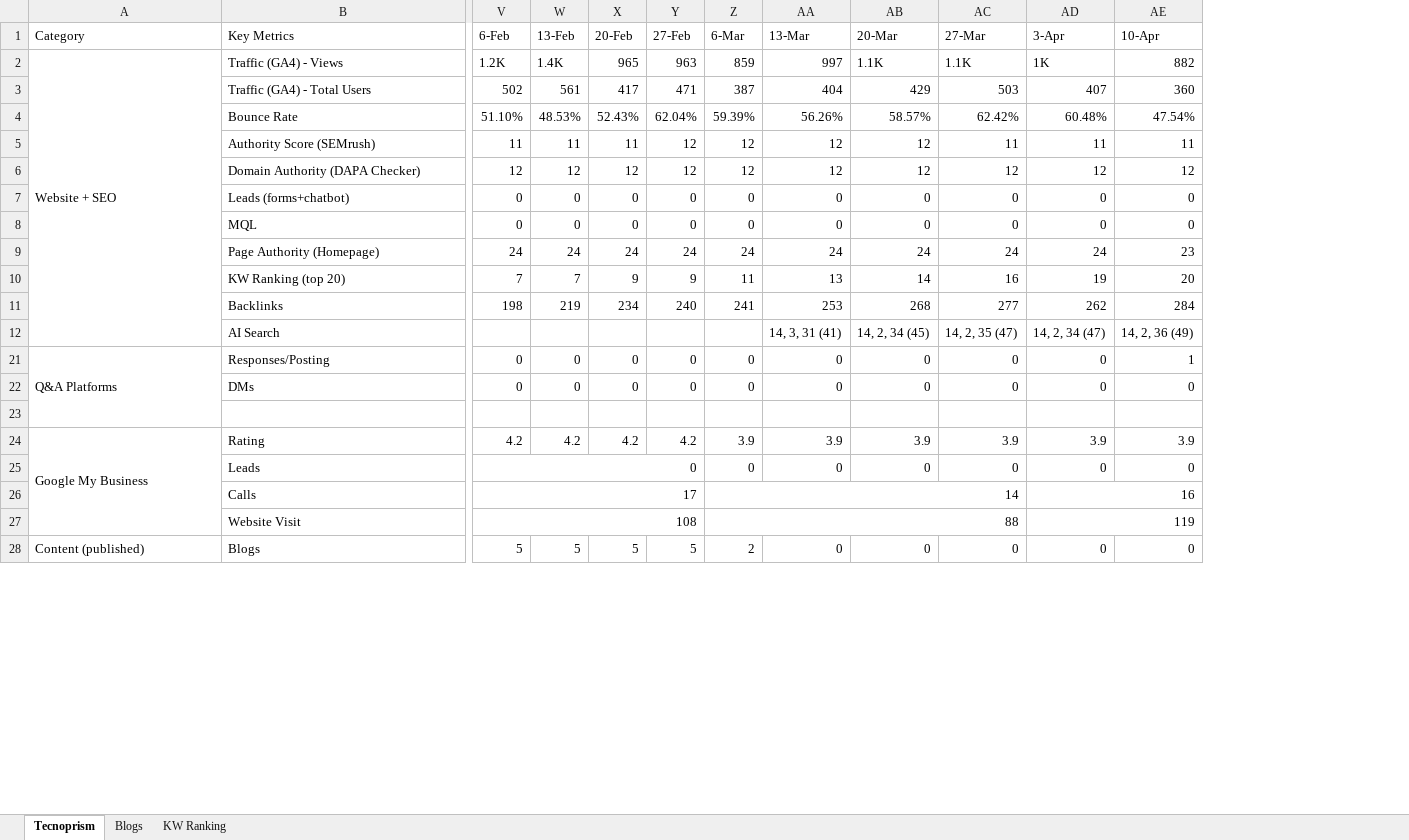
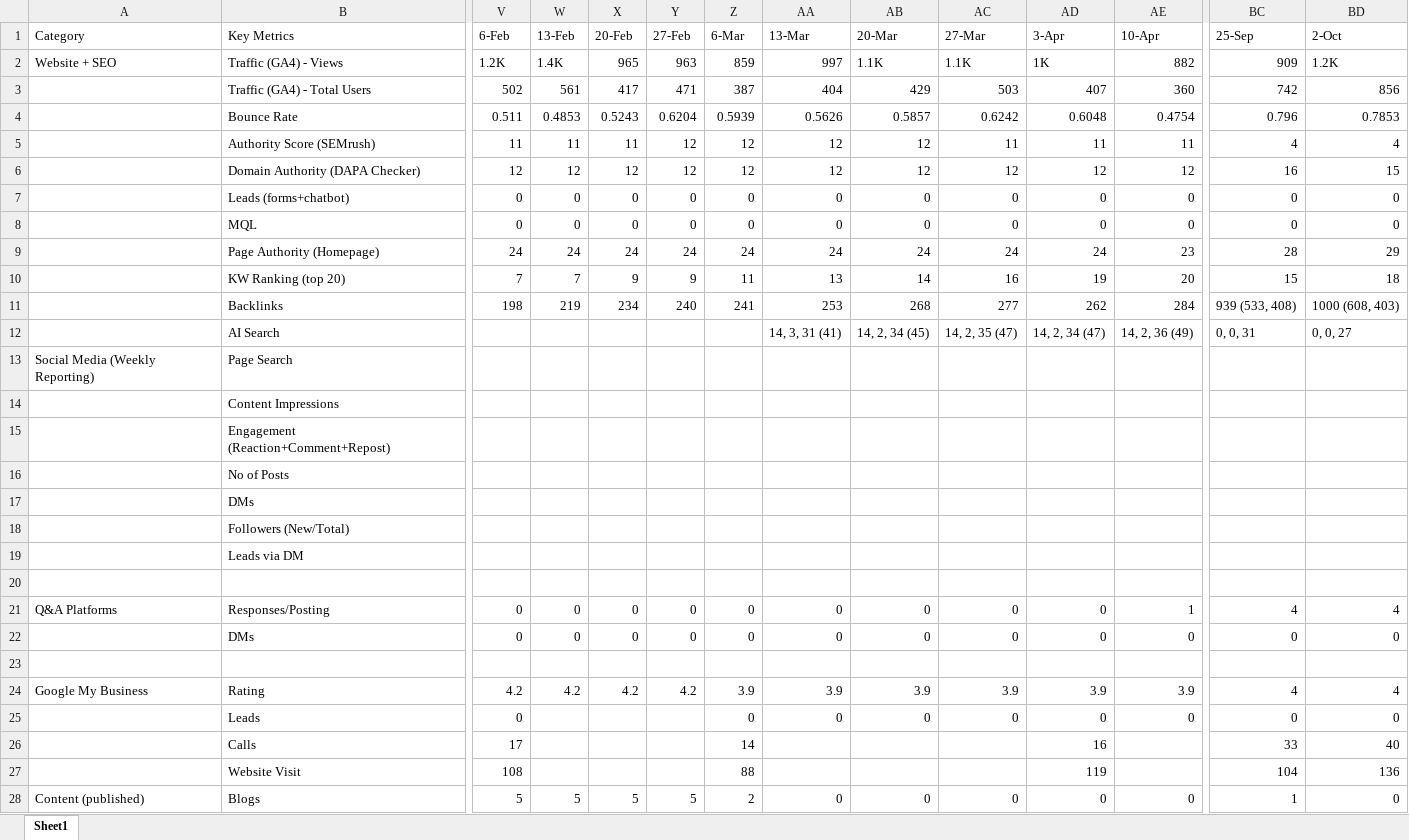
Before and after one commit to prajapatiyash213-glitch/marketing_dashboard, an Excel workbook: public/master/Key Metrics of Marketing (1).xlsx, sheet Sheet1, drawn as a sheet; only a part is shown, gaps mark what is left out; values as stored, in another font and other column widths than the file's, no cell formats; removed rows and columns are numbered as before the commit, all else as after; rows hold the shown columns only; the diff covers the shown part only; the diff names each change by its address in the sheet, - before the commit and + after, or states it on an @@ line.

Commit message:
Update branding to Tecnoprism M&S, add Sales Team nav, Time & Traceability widget, live Google Sheet sync, and updated master datasets

```diff
--- a/public/master/Key Metrics of Marketing (1).xlsx (sheet Sheet1)
+++ b/public/master/Key Metrics of Marketing (1).xlsx (sheet Sheet1)
-sheet tab: Tecnoprism
+sheet tab: Sheet1
-sheet tab: Blogs
-sheet tab: KW Ranking
+column BC (25-Sep), rows 2-3: 909 | 742; rows 5-12: 4 | 16 | 0 | 0 | 28 | 15 | 939 (533, 408) | 0, 0, 31; rows 21-28: 4 | 0 |  | 4 | 0 | 33 | 104 | 1
+column BD (2-Oct), rows 2-3: 1.2K | 856; rows 5-12: 4 | 15 | 0 | 0 | 29 | 18 | 1000 (608, 403) | 0, 0, 27; rows 21-28: 4 | 0 |  | 4 | 0 | 40 | 136 | 0
-A2:A12 merged
-row 4:  | Bounce Rate | 51.10% | 48.53% | 52.43% | 62.04% | 59.39% | 56.26% | 58.57% | 62.42% | 60.48% | 47.54%
+row 4:  | Bounce Rate | 0.511 | 0.4853 | 0.5243 | 0.6204 | 0.5939 | 0.5626 | 0.5857 | 0.6242 | 0.6048 | 0.4754 | 0.796 | 0.7853
@@ row 13 unhidden: Social Media (Weekly Reporting) | Page Search @@
@@ row 14 unhidden:  | Content Impressions @@
@@ row 15 unhidden:  | Engagement (Reaction+Comment+Repost) @@
@@ row 16 unhidden:  | No of Posts @@
@@ row 17 unhidden:  | DMs @@
@@ row 18 unhidden:  | Followers (New/Total) @@
@@ row 19 unhidden:  | Leads via DM @@
+row 20: (empty)
-A21:A23 merged
-A24:A27 merged
-V25:Y25 merged
-V26:Y26 merged
-Z26:AC26 merged
-AD26:AG26 merged
-V27:Y27 merged
-Z27:AC27 merged
-AD27:AG27 merged
-A28:A32 merged
```
Also changed, not shown: merged cells elsewhere in this sheet, cell formats, formulas that keep their value, public/master/KPI _ Automation COE (2).xlsx, 20 other files.
